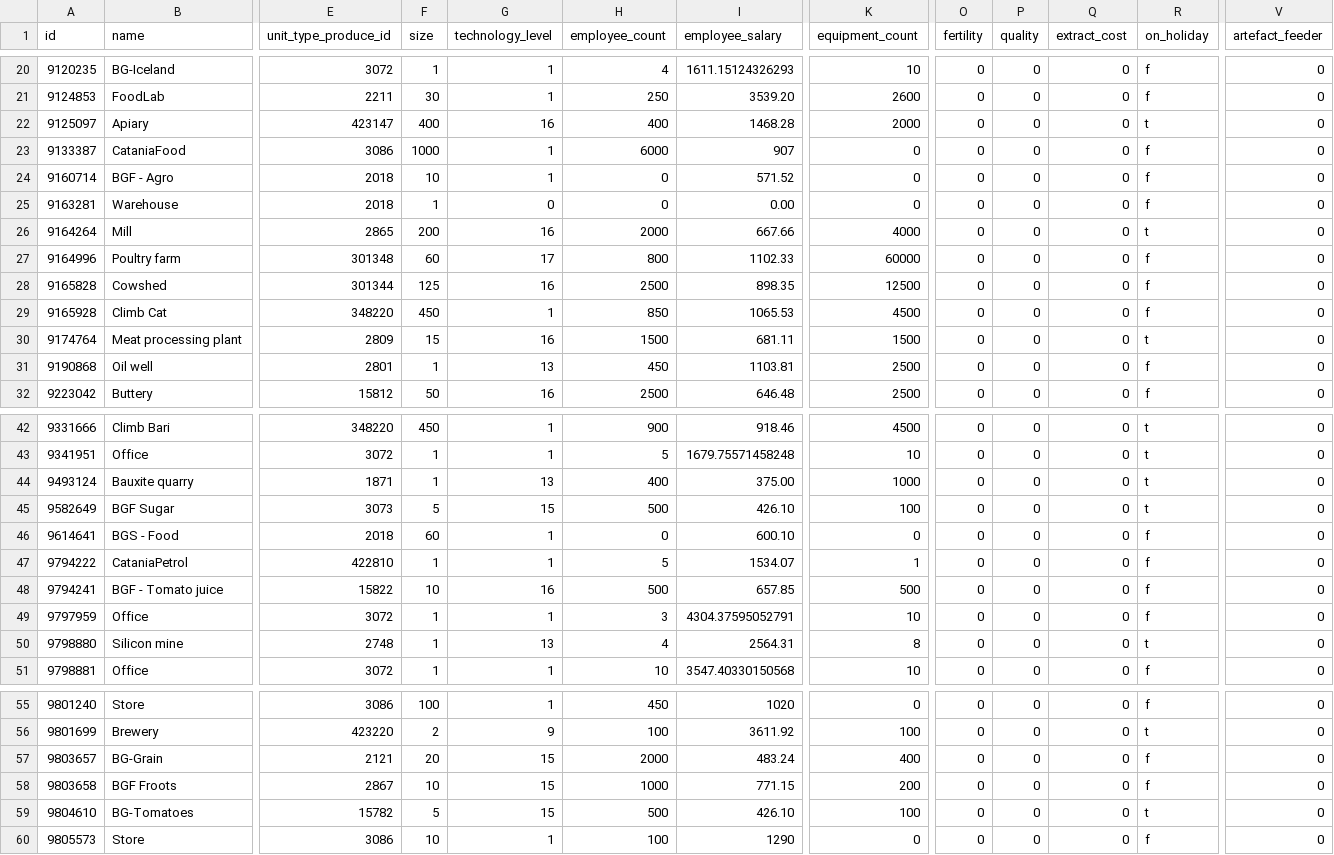
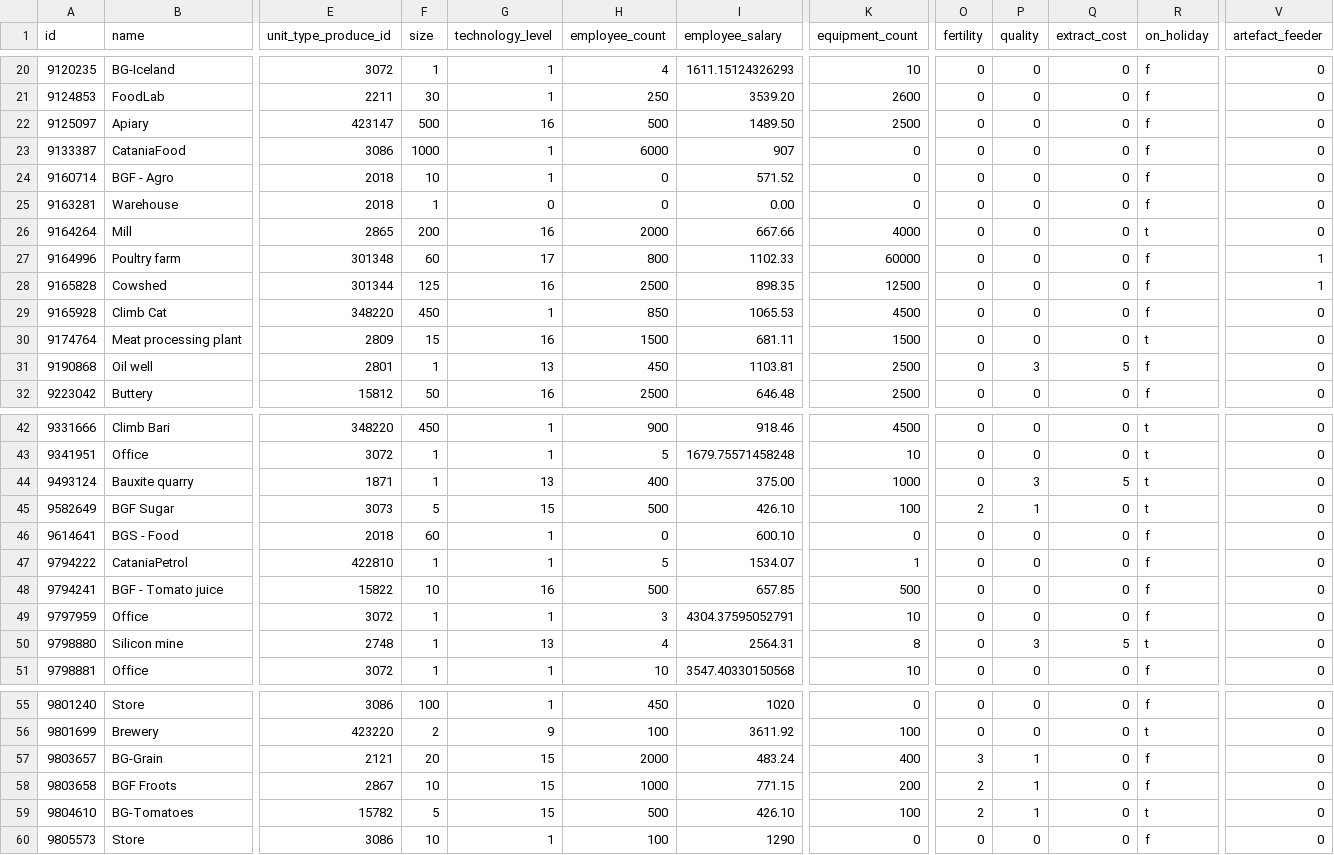
Before and after one commit to Emin-Hasanov/VirtaProj, a CSV file: companies/nika-7876941.csv, drawn as a sheet; only a part is shown, gaps mark what is left out; the diff covers the shown part only; the diff names each change by its address in the sheet, - before the commit and + after, or states it on an @@ line.

Commit message:
Company update: nika-7876941.csv on 2026-02-03_22-52-47

```diff
--- a/companies/nika-7876941.csv
+++ b/companies/nika-7876941.csv
-F22 (size): 400
+F22 (size): 500
-H22 (employee_count): 400
+H22 (employee_count): 500
-I22 (employee_salary): 1468.28
+I22 (employee_salary): 1489.50
-K22 (equipment_count): 2000
+K22 (equipment_count): 2500
-R22 (on_holiday): t
+R22 (on_holiday): f
-V27:V28 (artefact_feeder): 0
+V27:V28 (artefact_feeder): 1
-P31 (quality): 0
+P31 (quality): 3
-Q31 (extract_cost): 0
+Q31 (extract_cost): 5
-P44 (quality): 0
+P44 (quality): 3
-Q44 (extract_cost): 0
+Q44 (extract_cost): 5
-O45 (fertility): 0
+O45 (fertility): 2
-P45 (quality): 0
+P45 (quality): 1
-P50 (quality): 0
+P50 (quality): 3
-Q50 (extract_cost): 0
+Q50 (extract_cost): 5
-O57 (fertility): 0
+O57 (fertility): 3
-P57:P59 (quality): 0
+P57:P59 (quality): 1
-O58:O59 (fertility): 0
+O58:O59 (fertility): 2
```
Also changed, not shown: 3 edited cells elsewhere in this file.
